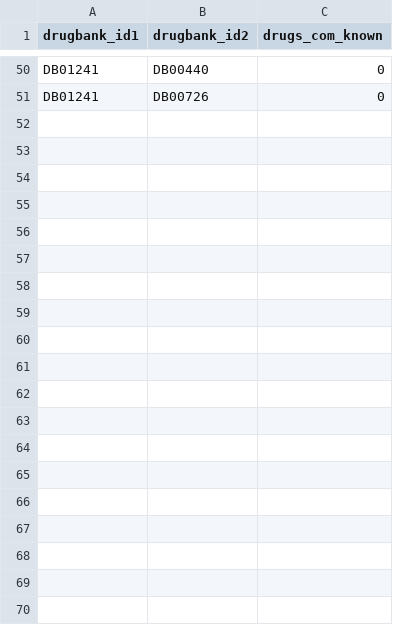
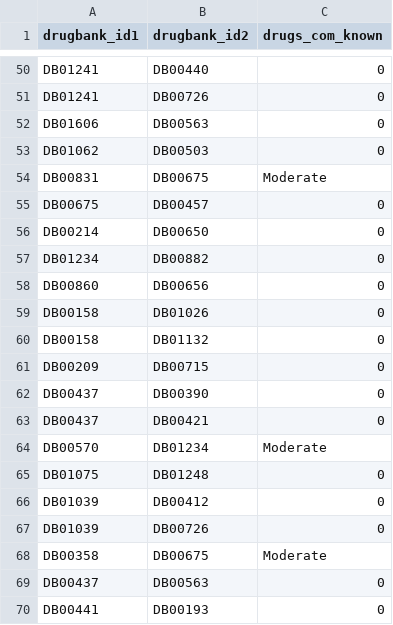
Before and after one commit to AstrorEnales/PreDDI, a CSV file: data/drugs_com/drug_pairs.csv, drawn as a sheet; only a part is shown, gaps mark what is left out; the diff covers the shown part only.

```diff
--- a/data/drugs_com/drug_pairs.csv
+++ b/data/drugs_com/drug_pairs.csv
@@ -51 +51,20 @@ DB01241,DB00440,0
 DB01241,DB00726,0
+DB01606,DB00563,0
+DB01062,DB00503,0
+DB00831,DB00675,Moderate
+DB00675,DB00457,0
+DB00214,DB00650,0
+DB01234,DB00882,0
+DB00860,DB00656,0
+DB00158,DB01026,0
+DB00158,DB01132,0
+DB00209,DB00715,0
+DB00437,DB00390,0
+DB00437,DB00421,0
+DB00570,DB01234,Moderate
+DB01075,DB01248,0
+DB01039,DB00412,0
+DB01039,DB00726,0
+DB00358,DB00675,Moderate
+DB00437,DB00563,0
+DB00441,DB00193,0
```
Also changed, not shown: 11 added rows elsewhere in this file, data/kegg/drug_pairs.csv.
